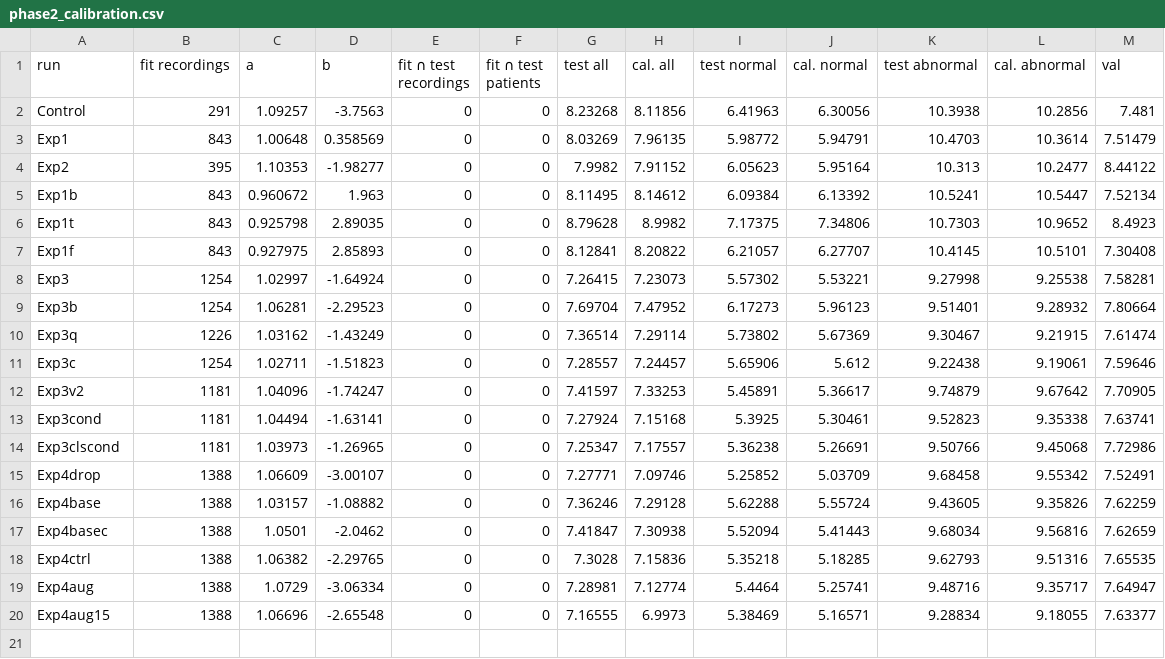
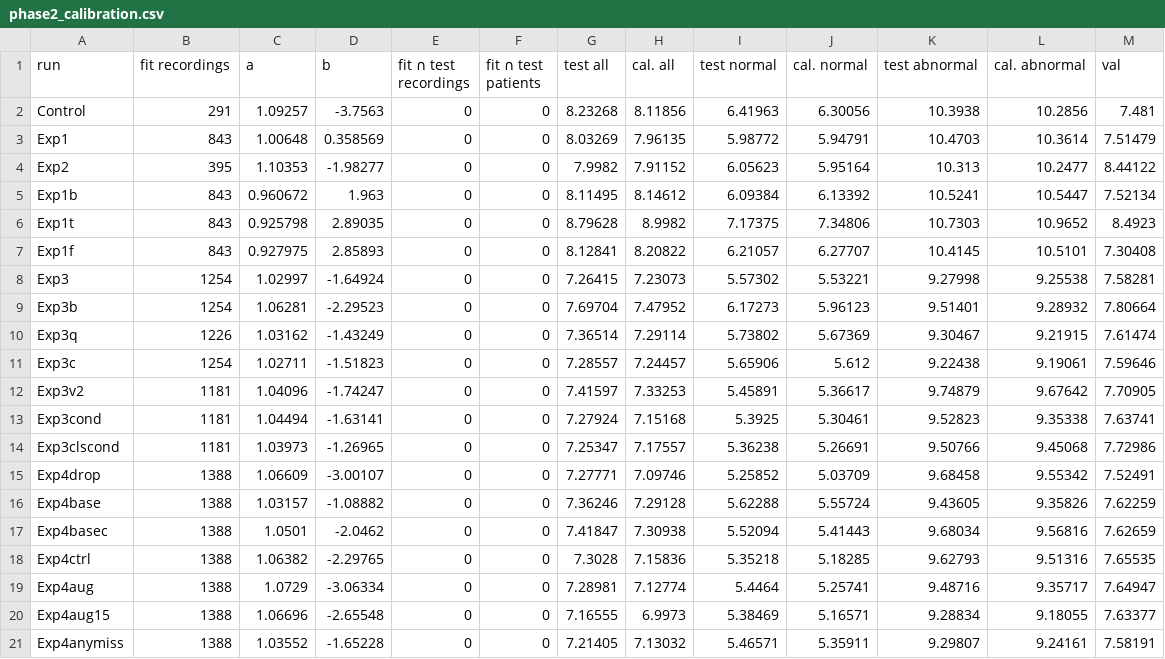
Before and after one commit to Neuro-Clalit/LaBraM, a CSV file: docs/data/phase2_calibration.csv, drawn as a sheet.

```diff
--- a/docs/data/phase2_calibration.csv
+++ b/docs/data/phase2_calibration.csv
@@ -20 +20,2 @@ Exp4aug,1388,1.0729,-3.06334,0,0,7.28981,7.12774,5.4464,5.25741,9.48716,9.35717,
 Exp4aug15,1388,1.06696,-2.65548,0,0,7.16555,6.9973,5.38469,5.16571,9.28834,9.18055,7.63377
+Exp4anymiss,1388,1.03552,-1.65228,0,0,7.21405,7.13032,5.46571,5.35911,9.29807,9.24161,7.58191
```
Also changed, not shown: docs/data/brain_age_clearml_runs.csv, docs/data/brain_age_run_splits.csv, 5 other files.
